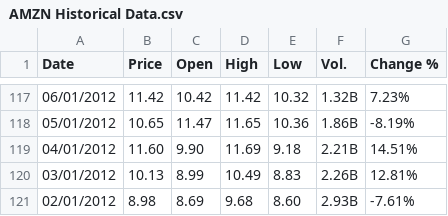
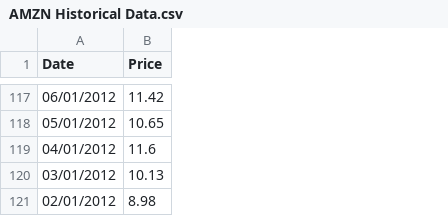
Before and after one commit to hoangks5/Data-Lableling, a CSV file: AMZN Historical Data.csv, drawn as a sheet; only a part is shown, gaps mark what is left out; the diff covers the shown part only; the diff names each change by its address in the sheet, - before the commit and + after, or states it on an @@ line.

```diff
--- a/AMZN Historical Data.csv
+++ b/AMZN Historical Data.csv
-column C (Open), rows 117-121: 10.42 | 11.47 | 9.90 | 8.99 | 8.69
-column D (High), rows 117-121: 11.42 | 11.65 | 11.69 | 10.49 | 9.68
-column E (Low), rows 117-121: 10.32 | 10.36 | 9.18 | 8.83 | 8.60
-column F (Vol.), rows 117-121: 1.32B | 1.86B | 2.21B | 2.26B | 2.93B
-column G (Change %), rows 117-121: 7.23% | -8.19% | 14.51% | 12.81% | -7.61%
-B119 (Price): 11.60
+B119 (Price): 11.6
```
Also changed, not shown: 11 edited cells elsewhere in this file, 1 other file.
